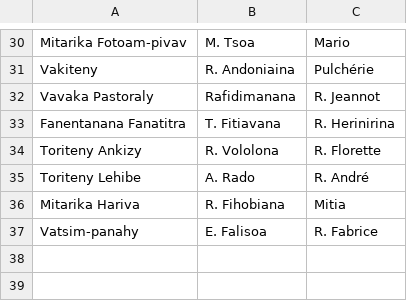
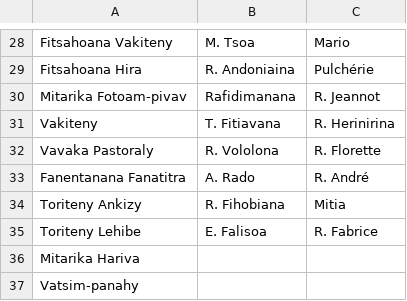
Before and after one commit to nainaw/fanompo, a CSV file: schedule.csv, drawn as a sheet; only a part is shown, gaps mark what is left out; the diff covers the shown part only.

```diff
--- a/schedule.csv
+++ b/schedule.csv
@@ -30,8 +28,10 @@
-"Mitarika Fotoam-pivav","M. Tsoa","Mario"
-"Vakiteny","R. Andoniaina","Pulchérie"
-"Vavaka Pastoraly","Rafidimanana","R. Jeannot"
-"Fanentanana Fanatitra","T. Fitiavana","R. Herinirina"
-"Toriteny Ankizy","R. Vololona","R. Florette"
-"Toriteny Lehibe","A. Rado","R. André"
-"Mitarika Hariva","R. Fihobiana","Mitia"
-"Vatsim-panahy","E. Falisoa","R. Fabrice"
+"Fitsahoana Vakiteny","M. Tsoa","Mario"
+"Fitsahoana Hira","R. Andoniaina","Pulchérie"
+"Mitarika Fotoam-pivav","Rafidimanana","R. Jeannot"
+"Vakiteny","T. Fitiavana","R. Herinirina"
+"Vavaka Pastoraly","R. Vololona","R. Florette"
+"Fanentanana Fanatitra","A. Rado","R. André"
+"Toriteny Ankizy","R. Fihobiana","Mitia"
+"Toriteny Lehibe","E. Falisoa","R. Fabrice"
+"Mitarika Hariva","",""
+"Vatsim-panahy","",""
```
Also changed, not shown: 2 added rows, 4 removed rows and 22 edited cells elsewhere in this file.
